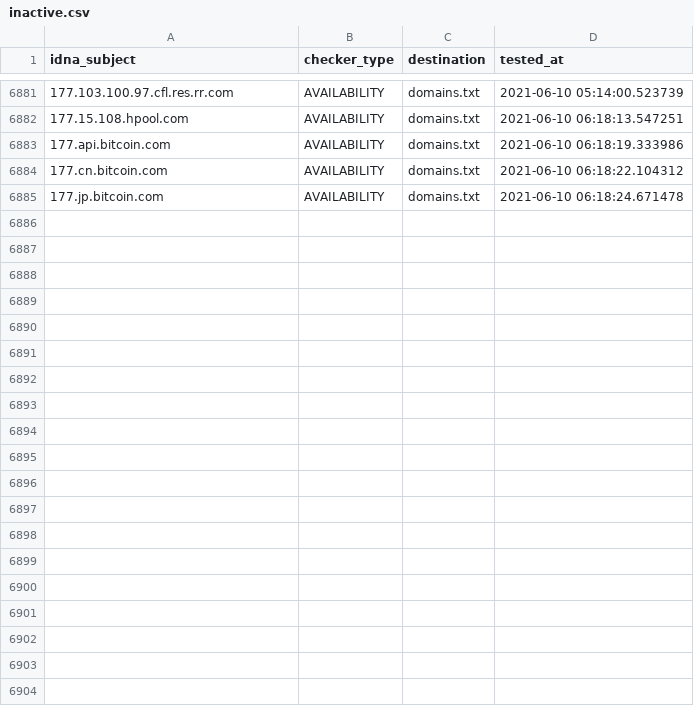
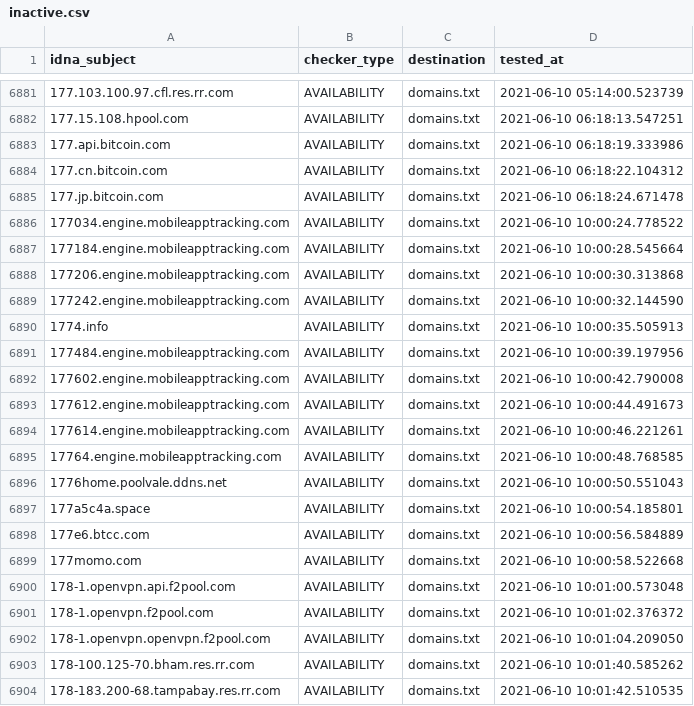
Before and after one commit to mypdns/dead-hosts, a CSV file: .pyfunceble/inactive.csv, drawn as a sheet; only a part is shown, gaps mark what is left out; the diff covers the shown part only; the diff names each change by its address in the sheet, - before the commit and + after, or states it on an @@ line.

```diff
--- a/.pyfunceble/inactive.csv
+++ b/.pyfunceble/inactive.csv
+row 6886: 177034.engine.mobileapptracking.com | AVAILABILITY | domains.txt | 2021-06-10 10:00:24.778522
+row 6887: 177184.engine.mobileapptracking.com | AVAILABILITY | domains.txt | 2021-06-10 10:00:28.545664
+row 6888: 177206.engine.mobileapptracking.com | AVAILABILITY | domains.txt | 2021-06-10 10:00:30.313868
+row 6889: 177242.engine.mobileapptracking.com | AVAILABILITY | domains.txt | 2021-06-10 10:00:32.144590
+row 6890: 1774.info | AVAILABILITY | domains.txt | 2021-06-10 10:00:35.505913
+row 6891: 177484.engine.mobileapptracking.com | AVAILABILITY | domains.txt | 2021-06-10 10:00:39.197956
+row 6892: 177602.engine.mobileapptracking.com | AVAILABILITY | domains.txt | 2021-06-10 10:00:42.790008
+row 6893: 177612.engine.mobileapptracking.com | AVAILABILITY | domains.txt | 2021-06-10 10:00:44.491673
+row 6894: 177614.engine.mobileapptracking.com | AVAILABILITY | domains.txt | 2021-06-10 10:00:46.221261
+row 6895: 17764.engine.mobileapptracking.com | AVAILABILITY | domains.txt | 2021-06-10 10:00:48.768585
+row 6896: 1776home.poolvale.ddns.net | AVAILABILITY | domains.txt | 2021-06-10 10:00:50.551043
+row 6897: 177a5c4a.space | AVAILABILITY | domains.txt | 2021-06-10 10:00:54.185801
+row 6898: 177e6.btcc.com | AVAILABILITY | domains.txt | 2021-06-10 10:00:56.584889
+row 6899: 177momo.com | AVAILABILITY | domains.txt | 2021-06-10 10:00:58.522668
+row 6900: 178-1.openvpn.api.f2pool.com | AVAILABILITY | domains.txt | 2021-06-10 10:01:00.573048
+row 6901: 178-1.openvpn.f2pool.com | AVAILABILITY | domains.txt | 2021-06-10 10:01:02.376372
+row 6902: 178-1.openvpn.openvpn.f2pool.com | AVAILABILITY | domains.txt | 2021-06-10 10:01:04.209050
+row 6903: 178-100.125-70.bham.res.rr.com | AVAILABILITY | domains.txt | 2021-06-10 10:01:40.585262
+row 6904: 178-183.200-68.tampabay.res.rr.com | AVAILABILITY | domains.txt | 2021-06-10 10:01:42.510535
```
Also changed, not shown: 15 added rows elsewhere in this file, .pyfunceble/whois.csv, 8 other files.
